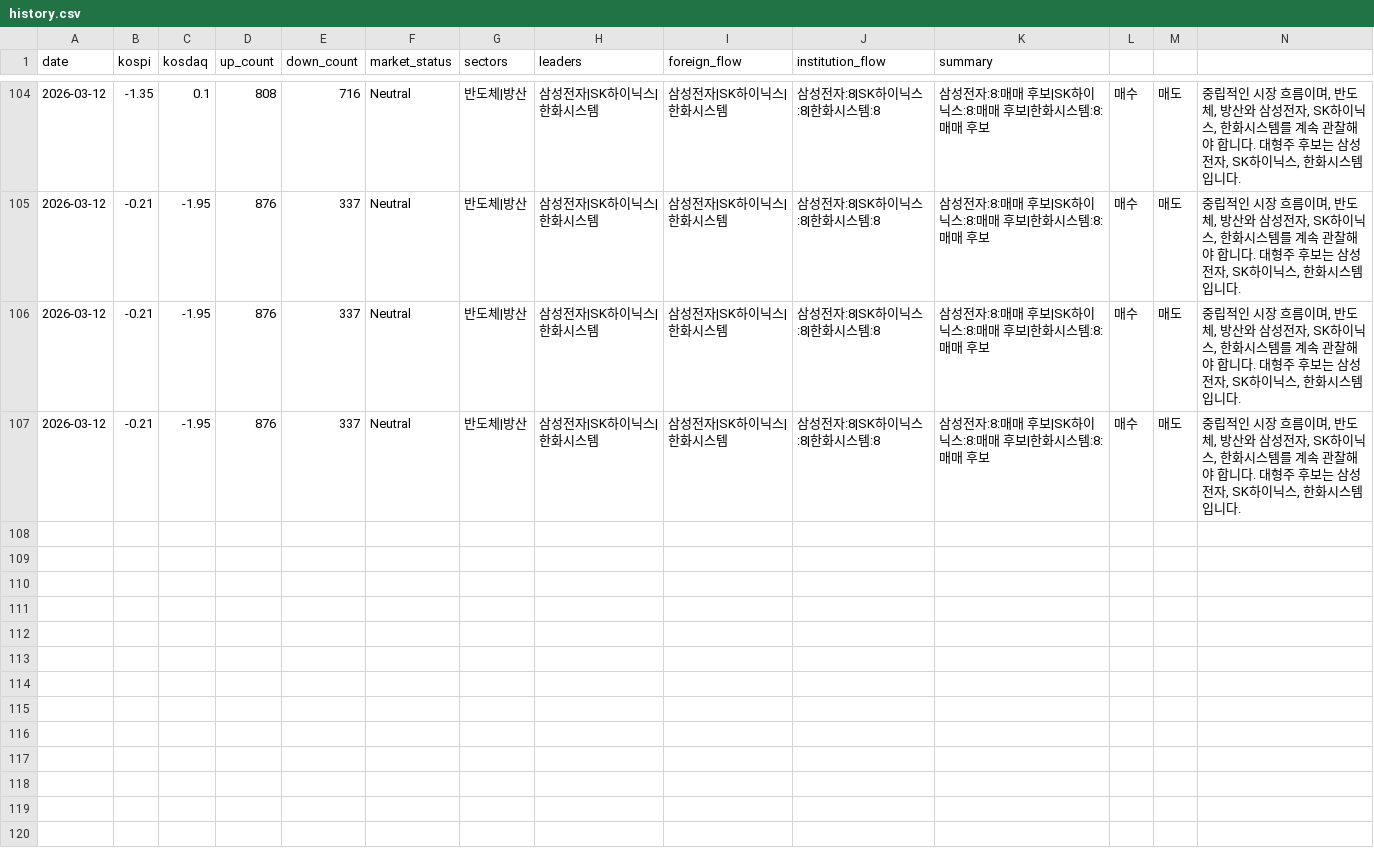
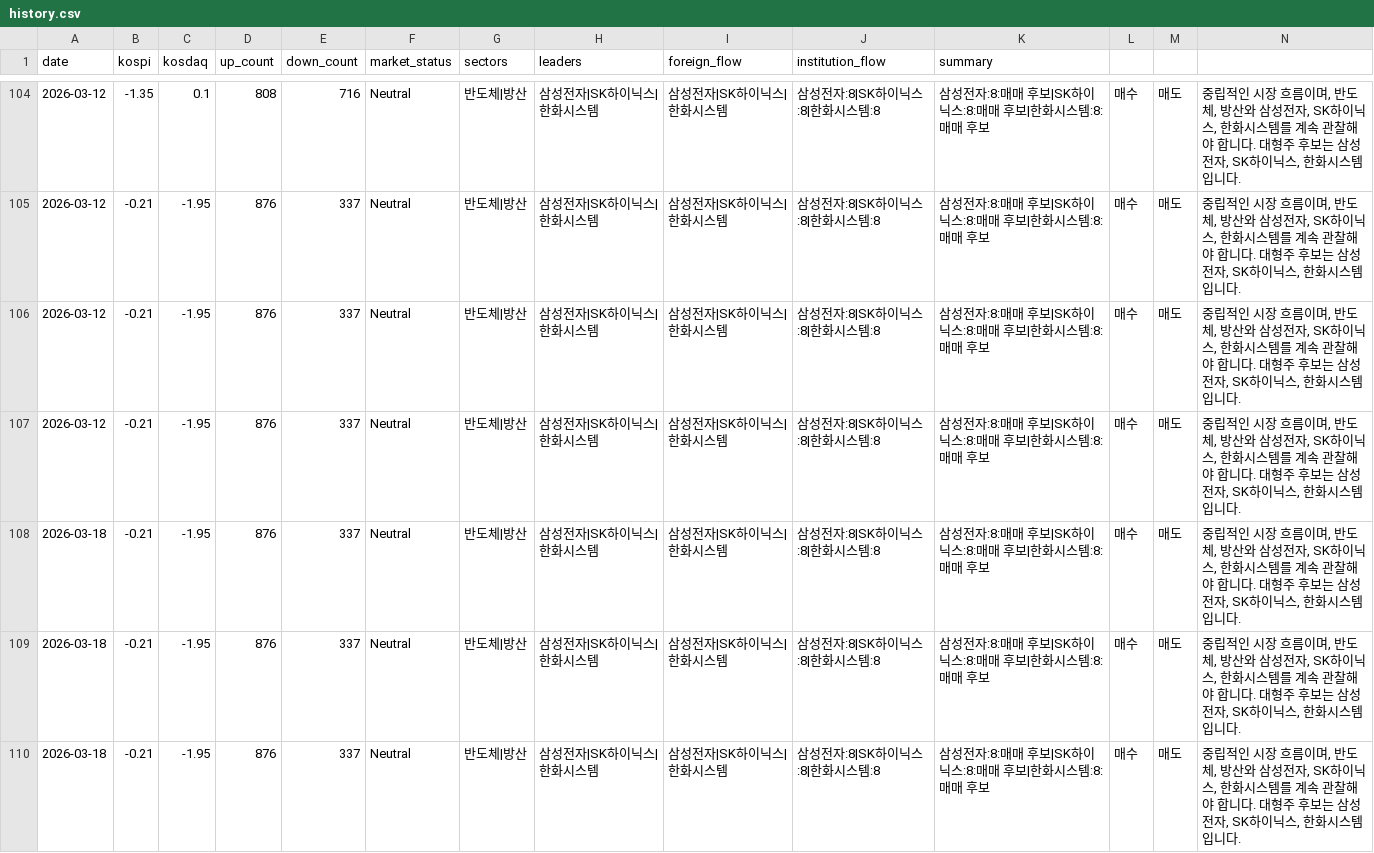
Before and after one commit to kharmonicure-cpu/market-engine, a CSV file: reports/history.csv, drawn as a sheet; only a part is shown, gaps mark what is left out; the diff names each change by its address in the sheet, - before the commit and + after, or states it on an @@ line.

```diff
--- a/reports/history.csv
+++ b/reports/history.csv
+row 108: 2026-03-18 | -0.21 | -1.95 | 876 | 337 | Neutral | 반도체|방산 | 삼성전자|SK하이닉스|한화시스템 | 삼성전자|SK하이닉스|한화시스템 | 삼성전자:8|SK하이닉스:8|한화시스템:8 | 삼성전자:8:매매 후보|SK하이닉스:8:매매 후보|한화시스템:8:매매 후보 | 매수 | 매도 | 중립적인 시장 흐름이며, 반도체, 방산와 삼성전자, SK하이닉스, 한화시스템를 계속 관찰해야 합니다. 대형주 후보는 삼성전자, SK하이닉스, 한화시스템입니다.
+row 109: 2026-03-18 | -0.21 | -1.95 | 876 | 337 | Neutral | 반도체|방산 | 삼성전자|SK하이닉스|한화시스템 | 삼성전자|SK하이닉스|한화시스템 | 삼성전자:8|SK하이닉스:8|한화시스템:8 | 삼성전자:8:매매 후보|SK하이닉스:8:매매 후보|한화시스템:8:매매 후보 | 매수 | 매도 | 중립적인 시장 흐름이며, 반도체, 방산와 삼성전자, SK하이닉스, 한화시스템를 계속 관찰해야 합니다. 대형주 후보는 삼성전자, SK하이닉스, 한화시스템입니다.
+row 110: 2026-03-18 | -0.21 | -1.95 | 876 | 337 | Neutral | 반도체|방산 | 삼성전자|SK하이닉스|한화시스템 | 삼성전자|SK하이닉스|한화시스템 | 삼성전자:8|SK하이닉스:8|한화시스템:8 | 삼성전자:8:매매 후보|SK하이닉스:8:매매 후보|한화시스템:8:매매 후보 | 매수 | 매도 | 중립적인 시장 흐름이며, 반도체, 방산와 삼성전자, SK하이닉스, 한화시스템를 계속 관찰해야 합니다. 대형주 후보는 삼성전자, SK하이닉스, 한화시스템입니다.
```
Also changed, not shown: 24 other files.
